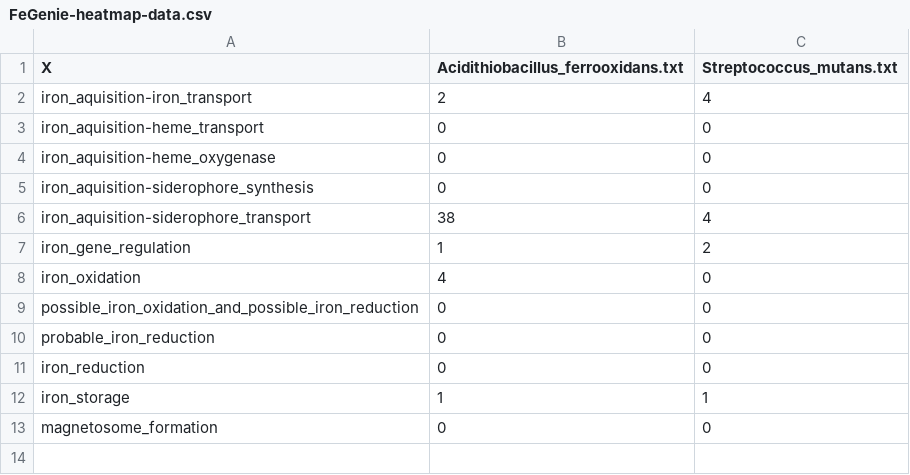
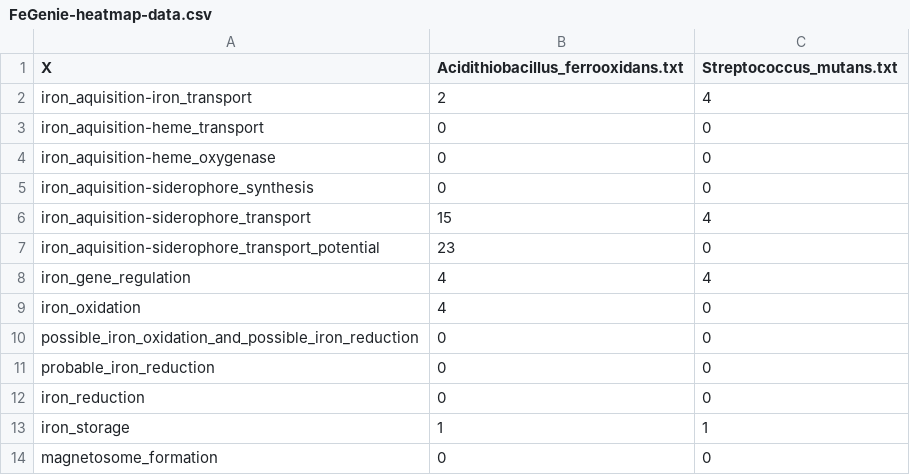
Before and after one commit to Arkadiy-Garber/FeGenie, a CSV file: ci/expected_output/FeGenie-heatmap-data.csv, drawn as a sheet.

```diff
--- a/ci/expected_output/FeGenie-heatmap-data.csv
+++ b/ci/expected_output/FeGenie-heatmap-data.csv
@@ -5,4 +5,5 @@ iron_aquisition-heme_oxygenase,0,0,
 iron_aquisition-siderophore_synthesis,0,0,
-iron_aquisition-siderophore_transport,38,4,
-iron_gene_regulation,1,2,
+iron_aquisition-siderophore_transport,15,4,
+iron_aquisition-siderophore_transport_potential,23,0,
+iron_gene_regulation,4,4,
 iron_oxidation,4,0,
```
Also changed, not shown: ci/expected_output/FeGenie-geneSummary-clusters.csv, ci/expected_output/FeGenie-geneSummary.csv, 3 other files.
